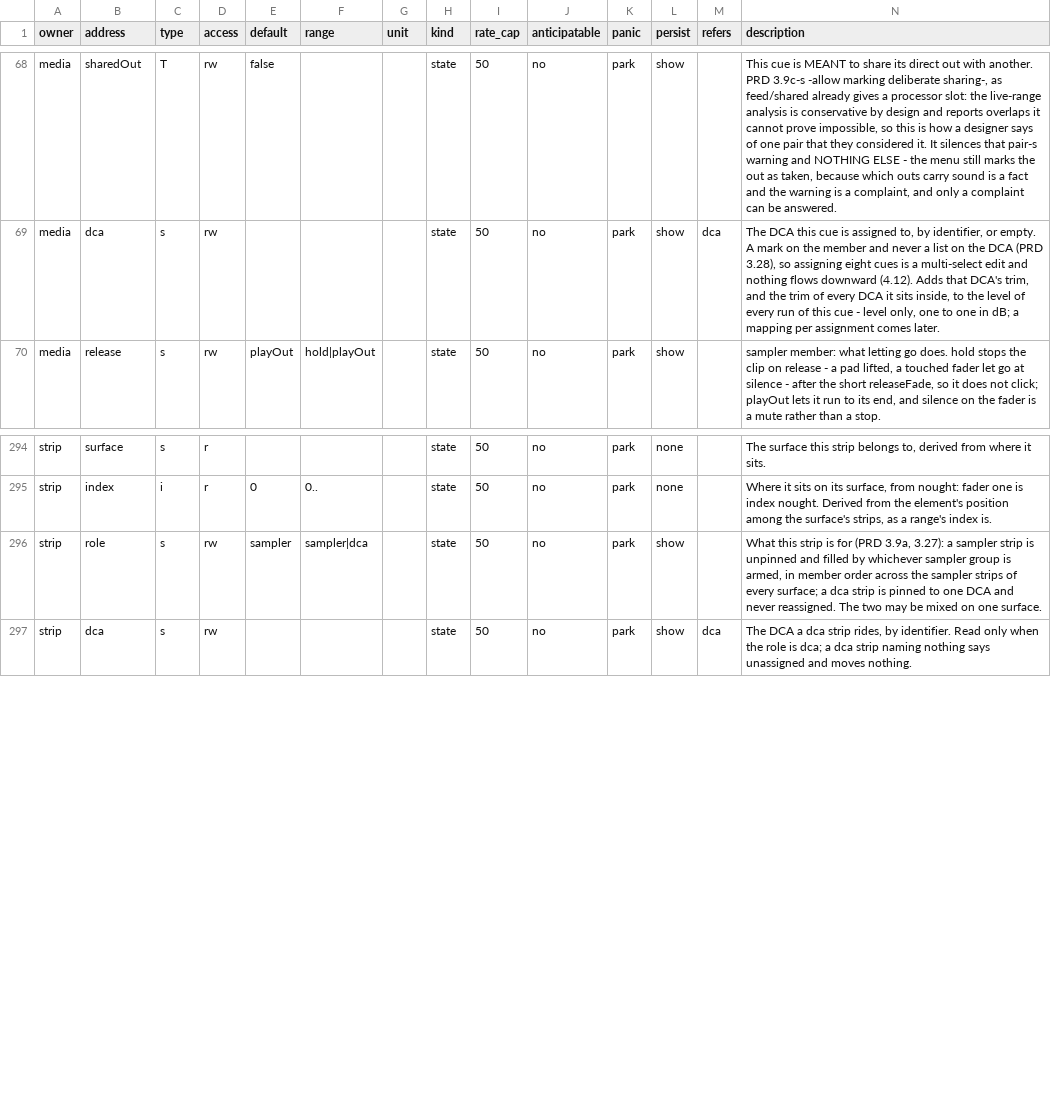
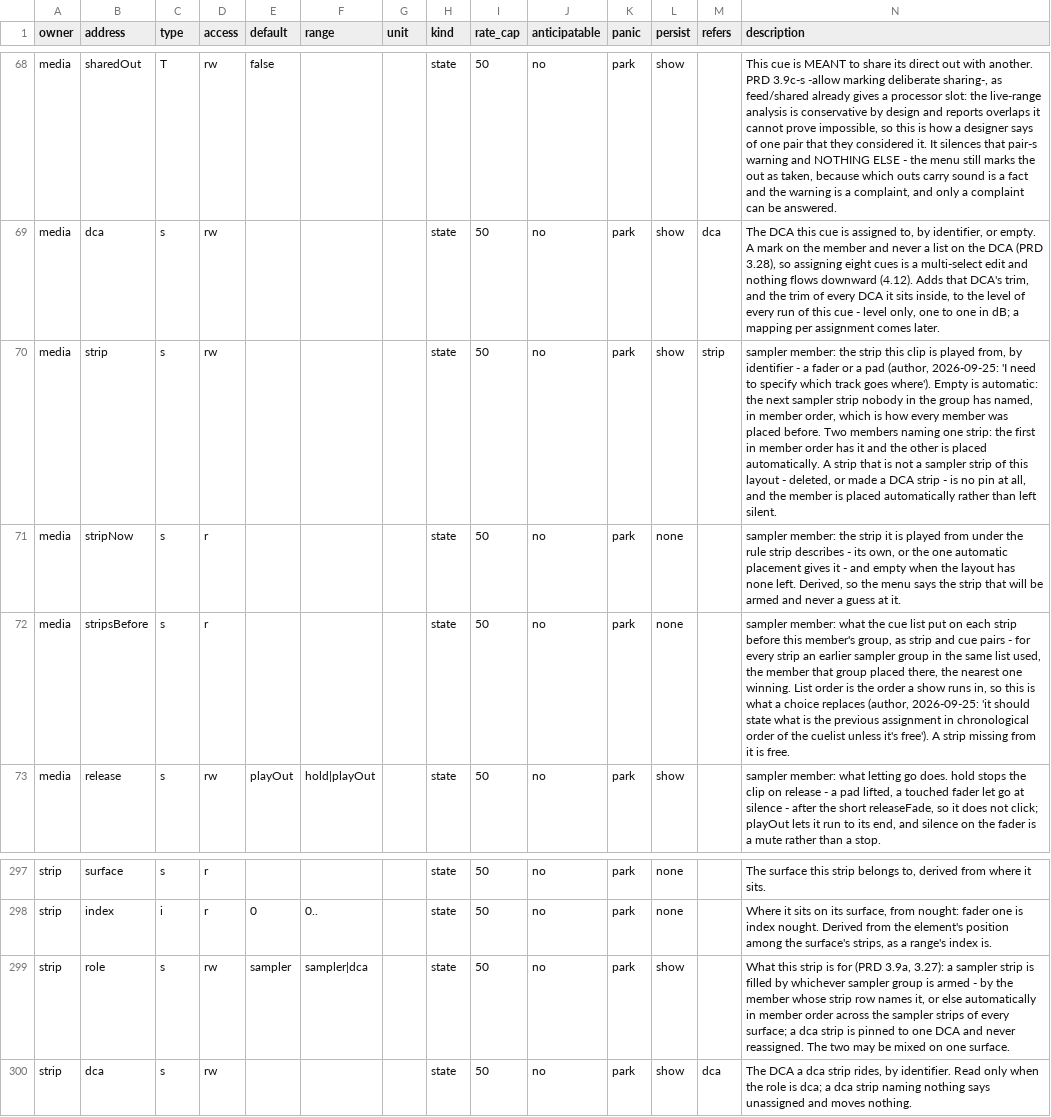
Before and after one commit to pob31/go.dot, a CSV file: docs/parameters/godot-parameters.csv, drawn as a sheet; only a part is shown, gaps mark what is left out; addresses are those after the commit; the diff names each change by its address in the sheet, - before the commit and + after, or states it on an @@ line.

```diff
--- a/docs/parameters/godot-parameters.csv
+++ b/docs/parameters/godot-parameters.csv
+row 70: media | strip | s | rw |  |  |  | state | 50 | no | park | show | strip | sampler member: the strip this clip is played from, by identifier - a fader or a pad (author, 2026-09-25: 'I need to specify which track goes where'). Empty is automatic: the next sampler strip nobody in the group has named, in member order, which is how every member was placed before. Two members naming one strip: the first in member order has it and the other is placed automatically. A strip that is not a sampler strip of this layout - deleted, or made a DCA strip - is no pin at all, and the member is placed automatically rather than left silent.
+row 71: media | stripNow | s | r |  |  |  | state | 50 | no | park | none |  | sampler member: the strip it is played from under the rule strip describes - its own, or the one automatic placement gives it - and empty when the layout has none left. Derived, so the menu says the strip that will be armed and never a guess at it.
+row 72: media | stripsBefore | s | r |  |  |  | state | 50 | no | park | none |  | sampler member: what the cue list put on each strip before this member's group, as strip and cue pairs - for every strip an earlier sampler group in the same list used, the member that group placed there, the nearest one winning. List order is the order a show runs in, so this is what a choice replaces (author, 2026-09-25: 'it should state what is the previous assignment in chronological order of the cuelist unless it's free'). A strip missing from it is free.
-N299 (description): …strip is unpinned and filled by whichever sampler group is armed, in member…
+N299 (description): …strip is filled by whichever sampler group is armed - by the member whose strip row names it, or else automatically in member…
```
Also changed, not shown: 15 other files.
